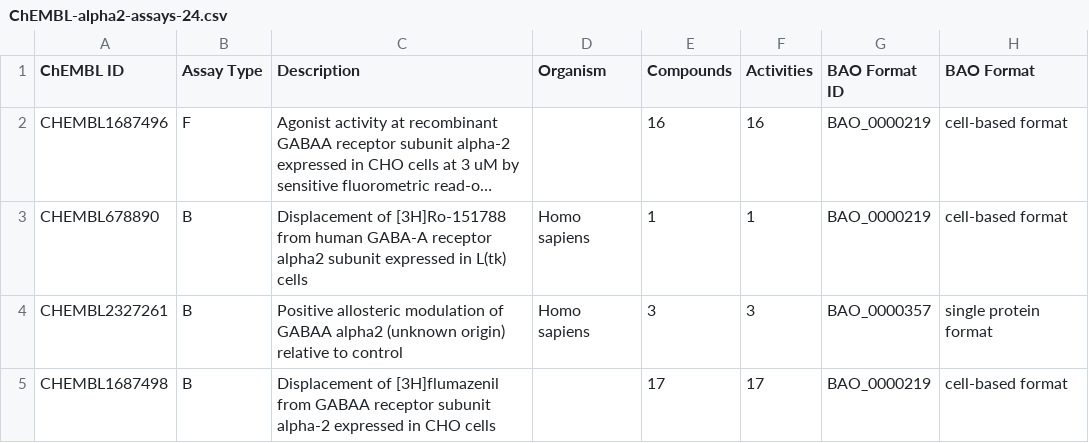
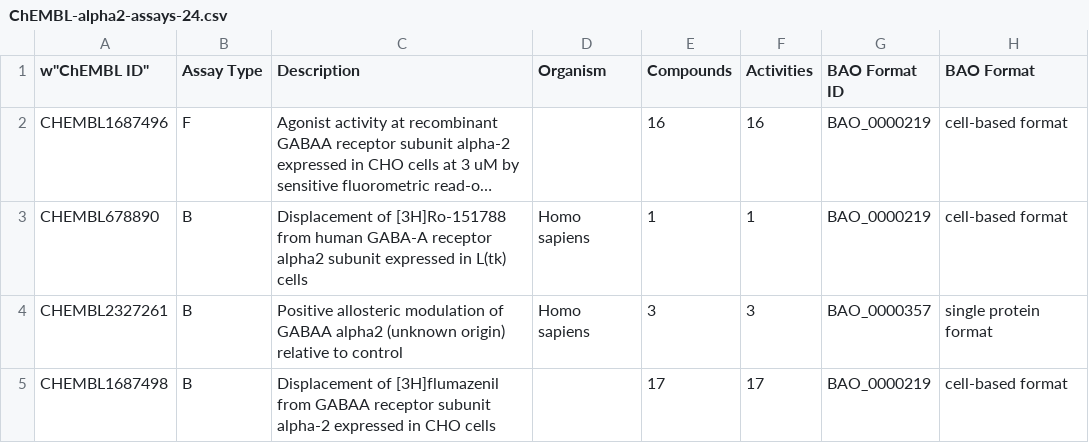
Before and after one commit to liankwang/gabra2-binding-specificity, a CSV file: data/raw/ChEMBL-alpha2-assays-24.csv, drawn as a sheet; only a part is shown; long unchanged cells end in …; the diff names each change by its address in the sheet, - before the commit and + after, or states it on an @@ line.

```diff
--- a/data/raw/ChEMBL-alpha2-assays-24.csv
+++ b/data/raw/ChEMBL-alpha2-assays-24.csv
-A1: ChEMBL ID
+A1: w"ChEMBL ID"
```
Also changed, not shown: 23 other files.
